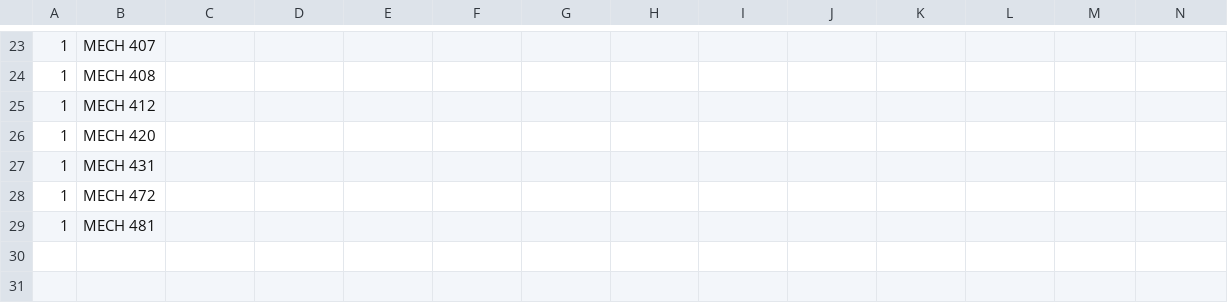
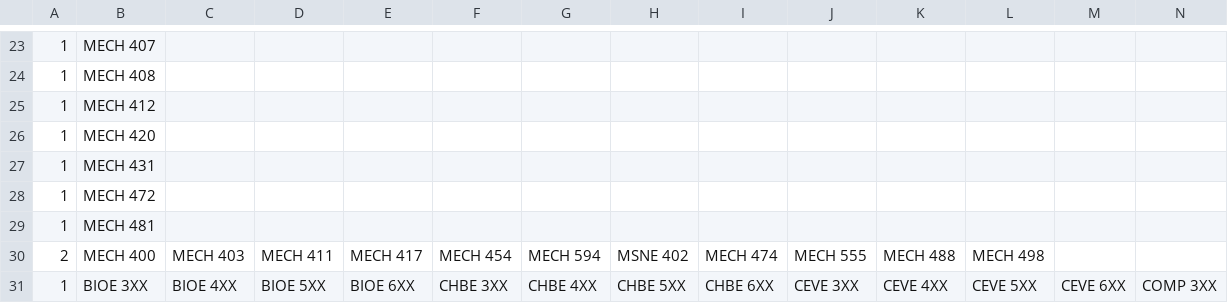
Before and after one commit to roshk99/degree-planner, a CSV file: data/universities/Rice University/requirements/Mechanical Engineering.csv, drawn as a sheet; only a part is shown, gaps mark what is left out; rows hold the shown columns only; the diff names each change by its address in the sheet, - before the commit and + after, or states it on an @@ line.

```diff
--- a/data/universities/Rice University/requirements/Mechanical Engineering.csv
+++ b/data/universities/Rice University/requirements/Mechanical Engineering.csv
+row 30: 2 | MECH 400 | MECH 403 | MECH 411 | MECH 417 | MECH 454 | MECH 594 | MSNE 402 | MECH 474 | MECH 555 | MECH 488 | MECH 498
+row 31: 1 | BIOE 3XX | BIOE 4XX | BIOE 5XX | BIOE 6XX | CHBE 3XX | CHBE 4XX | CHBE 5XX | CHBE 6XX | CEVE 3XX | CEVE 4XX | CEVE 5XX | CEVE 6XX | COMP 3XX
```
Also changed, not shown: data/universities/Rice University/courses.csv, 8 other files.
